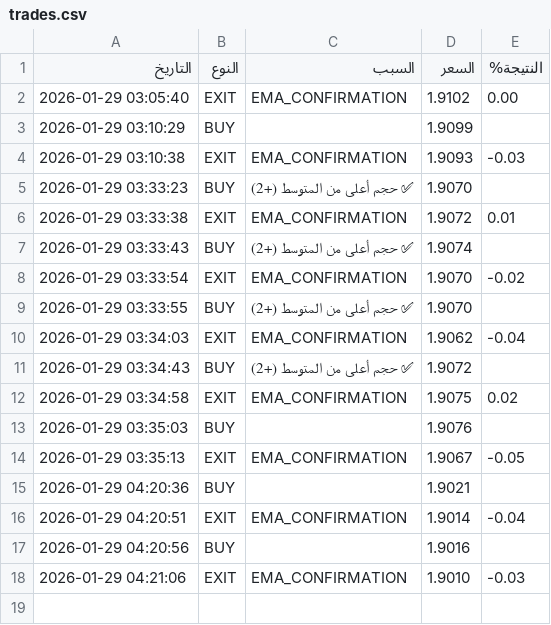
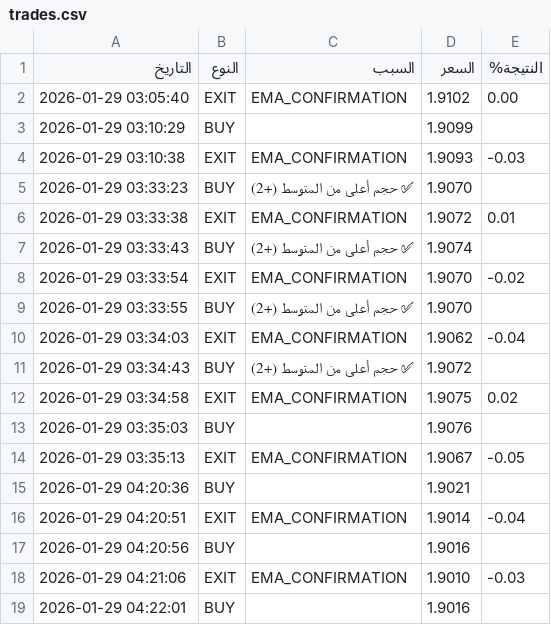
Before and after one commit to sam71Altman/xrp-trading, a CSV file: trades.csv, drawn as a sheet.

```diff
--- a/trades.csv
+++ b/trades.csv
@@ -18 +18,2 @@
 2026-01-29 04:21:06,EXIT,EMA_CONFIRMATION,1.9010,-0.03
+2026-01-29 04:22:01,BUY,,1.9016,
```
Also changed, not shown: paper_trades.csv, 1 other file.
